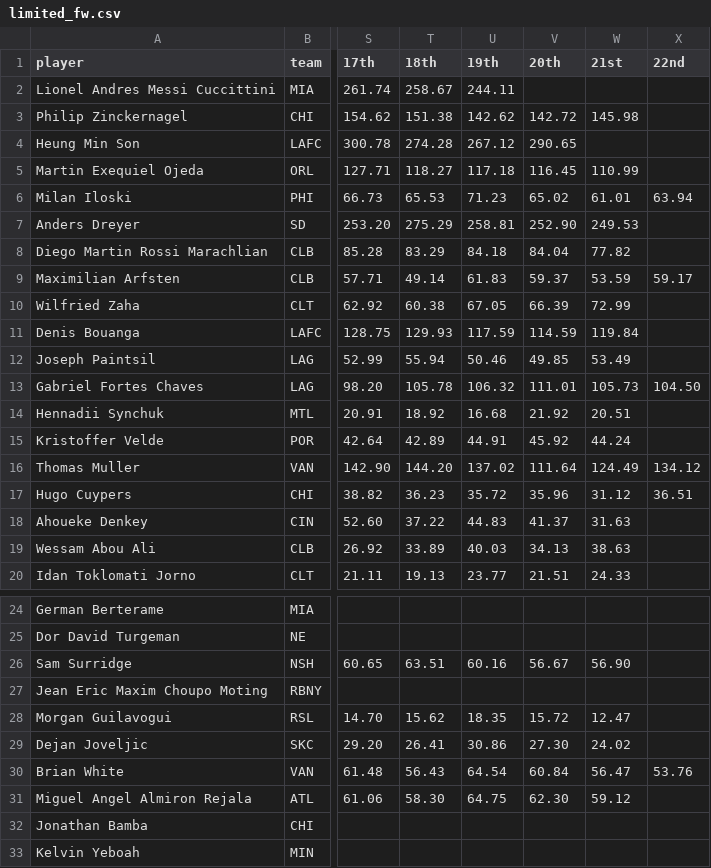
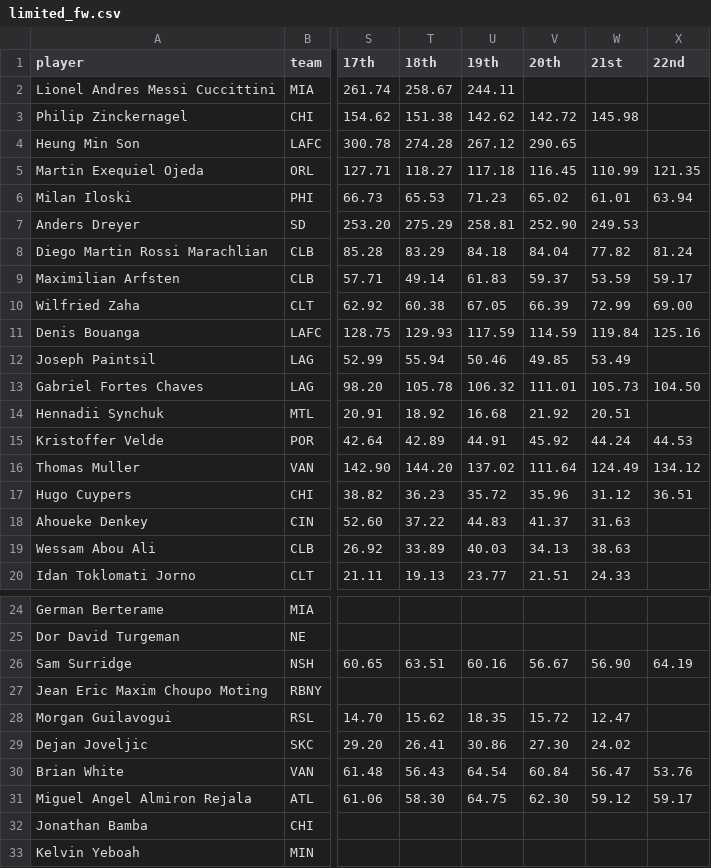
Before and after one commit to marcodenisi/sorare_auctions, a CSV file: data/limited_fw.csv, drawn as a sheet; only a part is shown, gaps mark what is left out; the diff names each change by its address in the sheet, - before the commit and + after, or states it on an @@ line.

```diff
--- a/data/limited_fw.csv
+++ b/data/limited_fw.csv
-X5 (22nd): (empty)
+X5 (22nd): 121.35
-X8 (22nd): (empty)
+X8 (22nd): 81.24
-X10 (22nd): (empty)
+X10 (22nd): 69.00
-X11 (22nd): (empty)
+X11 (22nd): 125.16
-X15 (22nd): (empty)
+X15 (22nd): 44.53
-X26 (22nd): (empty)
+X26 (22nd): 64.19
-X31 (22nd): (empty)
+X31 (22nd): 59.17
```
Also changed, not shown: data/limited_df.csv, data/limited_gk.csv, 30 other files.
